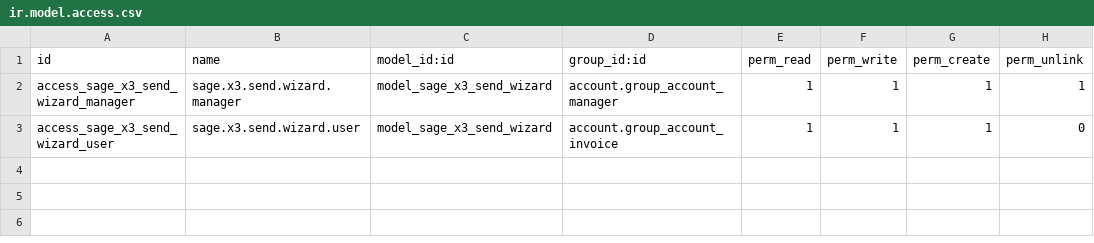
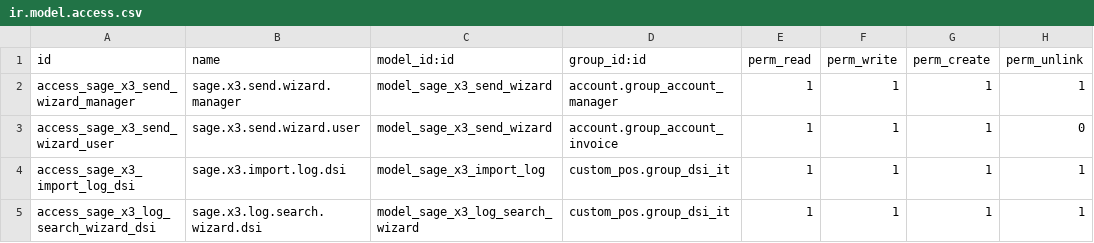
Before and after one commit to Partenaire-Succes/addons-sangel-19, a CSV file: custom_api_sage_x3/security/ir.model.access.csv, drawn as a sheet; the diff names each change by its address in the sheet, - before the commit and + after, or states it on an @@ line.

```diff
--- a/custom_api_sage_x3/security/ir.model.access.csv
+++ b/custom_api_sage_x3/security/ir.model.access.csv
+row 4: access_sage_x3_import_log_dsi | sage.x3.import.log.dsi | model_sage_x3_import_log | custom_pos.group_dsi_it | 1 | 1 | 1 | 1
+row 5: access_sage_x3_log_search_wizard_dsi | sage.x3.log.search.wizard.dsi | model_sage_x3_log_search_wizard | custom_pos.group_dsi_it | 1 | 1 | 1 | 1
```
Also changed, not shown: 23 other files.
